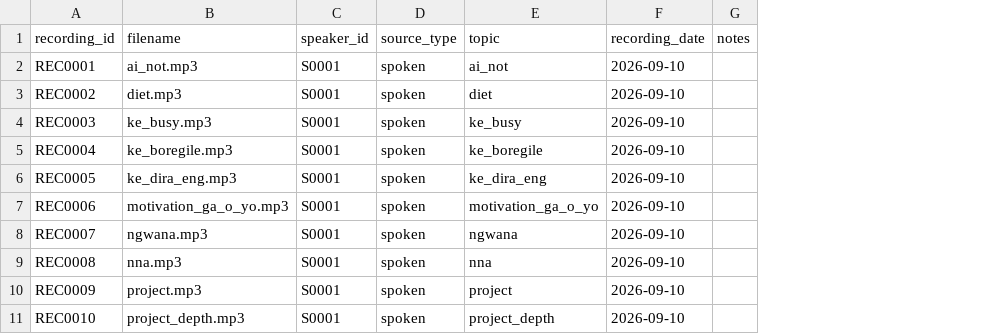
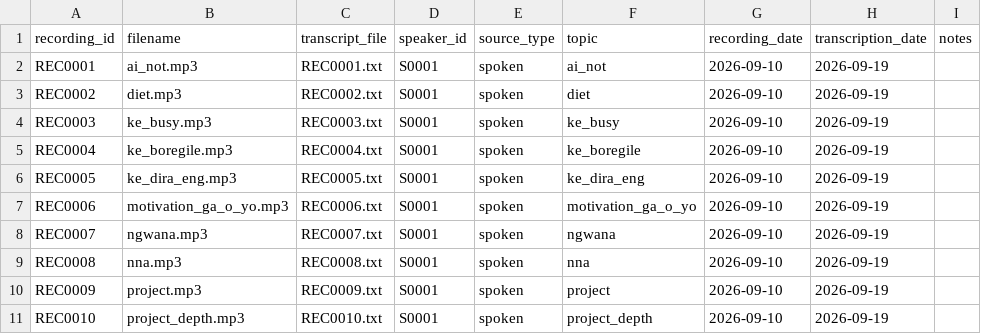
Before and after one commit to Naledi-Star/SetswanaLanguageCorpus, a CSV file: data/recordings/recordings.csv, drawn as a sheet; the diff names each change by its address in the sheet, - before the commit and + after, or states it on an @@ line.

```diff
--- a/data/recordings/recordings.csv
+++ b/data/recordings/recordings.csv
+column C (transcript_file), rows 2-11: REC0001.txt | REC0002.txt | REC0003.txt | REC0004.txt | REC0005.txt | REC0006.txt | REC0007.txt | REC0008.txt | REC0009.txt | REC0010.txt
+column H (transcription_date), rows 2-11: all 2026-09-19
```
Also changed, not shown: 2 other files.
